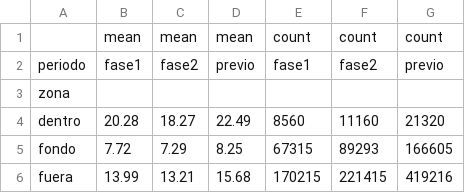
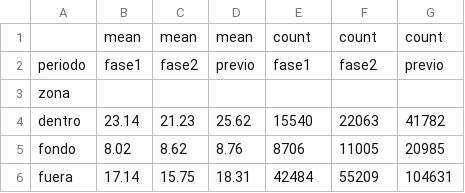
Before and after one commit to ai-somorrostro/haizelab, a CSV file: datos/procesados/calidad_aire/comparacion_zonas_periodos.csv, drawn as a sheet.

```diff
--- a/datos/procesados/calidad_aire/comparacion_zonas_periodos.csv
+++ b/datos/procesados/calidad_aire/comparacion_zonas_periodos.csv
@@ -3,4 +3,4 @@ periodo,fase1,fase2,previo,fase1,fase2,previo
 zona,,,,,,
-dentro,20.28,18.27,22.49,8560,11160,21320
-fondo,7.72,7.29,8.25,67315,89293,166605
-fuera,13.99,13.21,15.68,170215,221415,419216
+dentro,23.14,21.23,25.62,15540,22063,41782
+fondo,8.02,8.62,8.76,8706,11005,20985
+fuera,17.14,15.75,18.31,42484,55209,104631
```
Also changed, not shown: datos/procesados/calidad_aire/inventario_estaciones.csv, datos/procesados/trafico/trafico_accesos_bilbao.csv, 20 other files.
